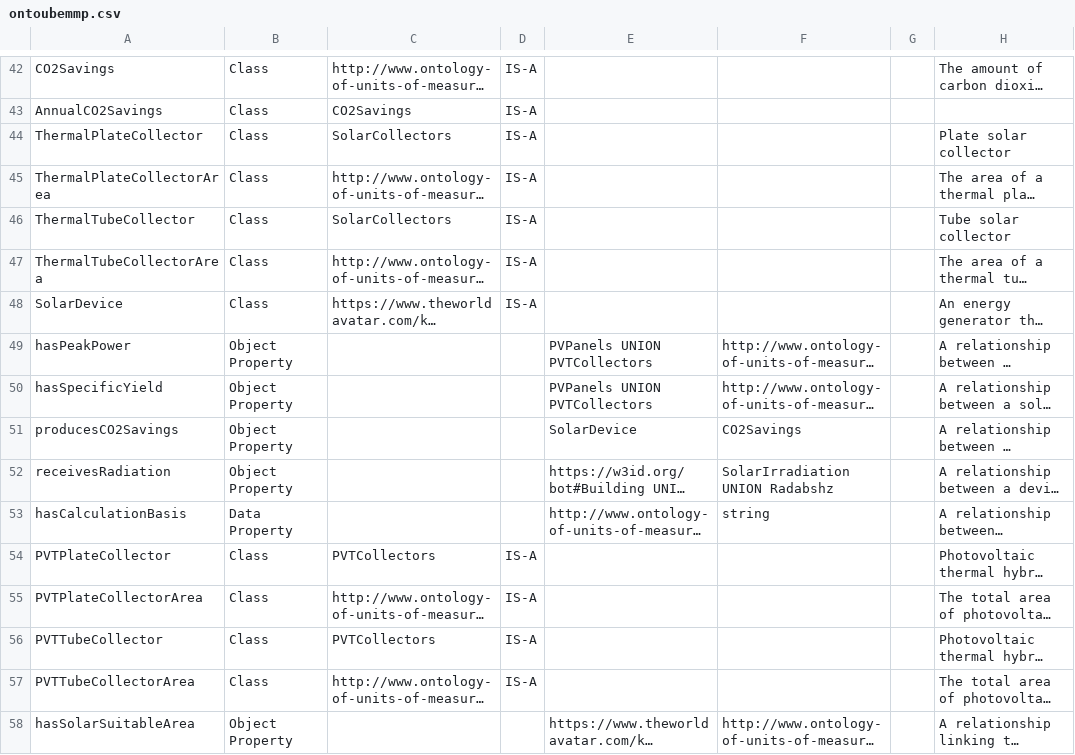
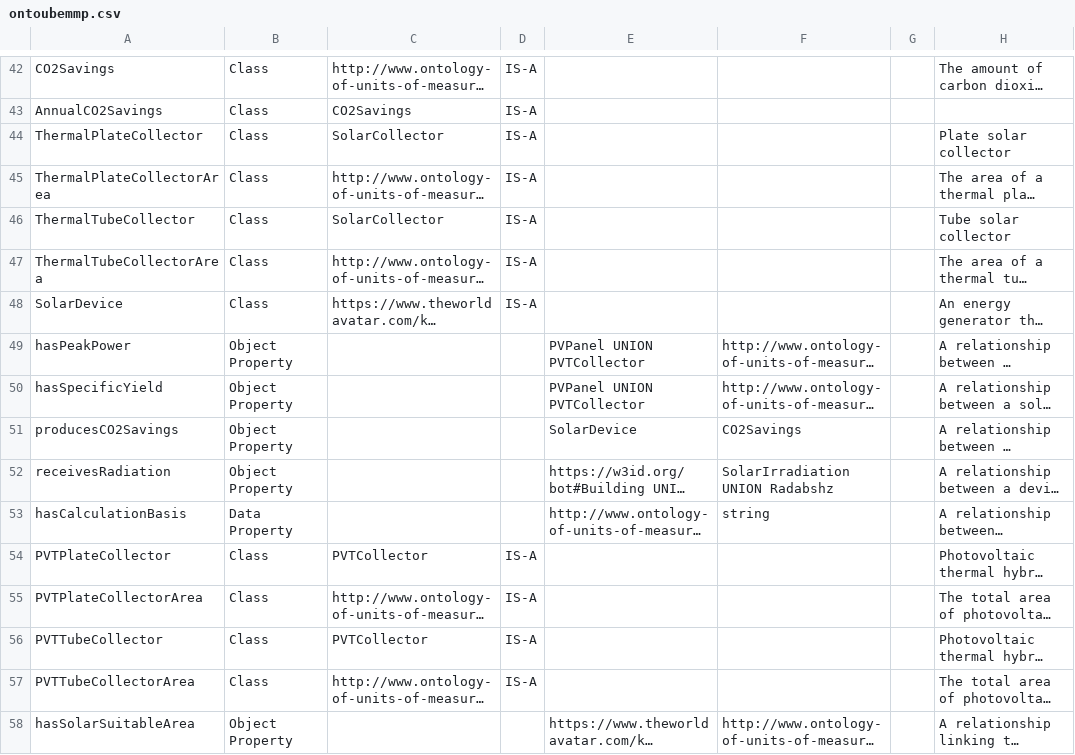
Before and after one commit to msff2/ontology, a CSV file: JPS_Ontology/ontology/ontoubemmp/ontoubemmp.csv, drawn as a sheet; only a part is shown, gaps mark what is left out; long unchanged cells end in …; the diff names each change by its address in the sheet, - before the commit and + after, or states it on an @@ line.

Commit message:
dev-ontoubemmp-refactor-saref-oema-concepts: Renamed remaining plural definitions to singular

```diff
--- a/JPS_Ontology/ontology/ontoubemmp/ontoubemmp.csv
+++ b/JPS_Ontology/ontology/ontoubemmp/ontoubemmp.csv
-C44: SolarCollectors
+C44: SolarCollector
-C46: SolarCollectors
+C46: SolarCollector
-E49:E50: PVPanels UNION PVTCollectors
+E49:E50: PVPanel UNION PVTCollector
-C54: PVTCollectors
+C54: PVTCollector
-C56: PVTCollectors
+C56: PVTCollector
```
Also changed, not shown: 1 other file.
